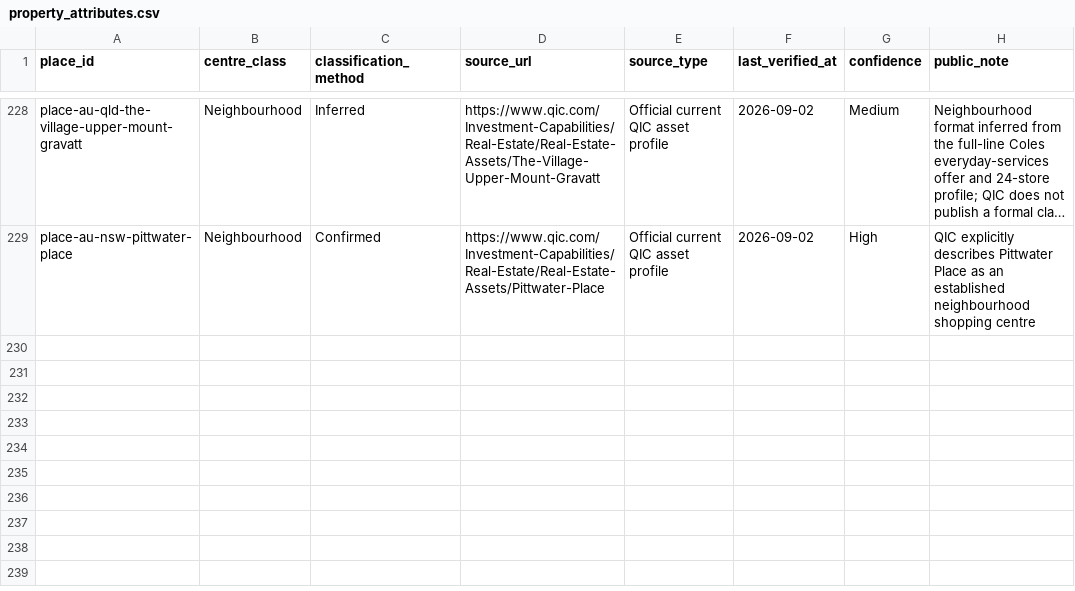
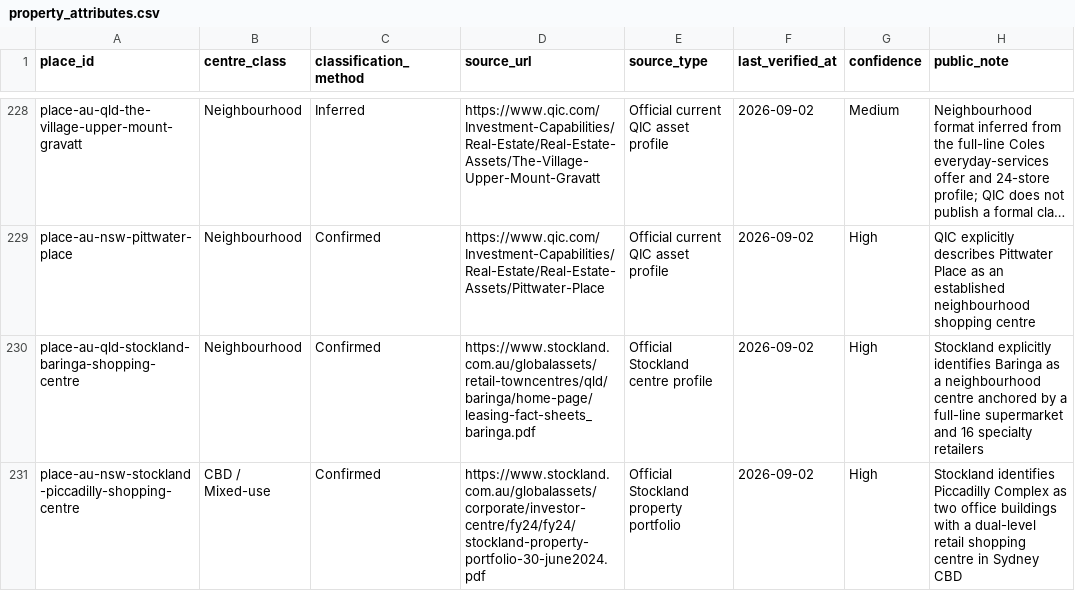
Before and after one commit to aydennicolle-cyber/opsm-store-locator, a CSV file: data/property_attributes.csv, drawn as a sheet; only a part is shown, gaps mark what is left out; long unchanged cells end in …; the diff names each change by its address in the sheet, - before the commit and + after, or states it on an @@ line.

```diff
--- a/data/property_attributes.csv
+++ b/data/property_attributes.csv
+row 230: place-au-qld-stockland-baringa-shopping-centre | Neighbourhood | Confirmed | https://www.stockland.com.au/globalassets/retail-towncentres/qld/baringa/home-page/leasing-fact-sheets_baringa.pdf | Official Stockland centre profile | 2026-09-02 | High | Stockland explicitly identifies Baringa as a neighbourhood centre anchored by a full-line supermarket and 16 specialty retailers
+row 231: place-au-nsw-stockland-piccadilly-shopping-centre | CBD / Mixed-use | Confirmed | https://www.stockland.com.au/globalassets/corporate/investor-centre/fy24/fy24/stockland-property-portfolio-30-june2024.pdf | Official Stockland property portfolio | 2026-09-02 | High | Stockland identifies Piccadilly Complex as two office buildings with a dual-level retail shopping centre in Sydney CBD
```
Also changed, not shown: data/official_retail_places.csv, data/property_portfolio_assets.csv, 8 other files.
